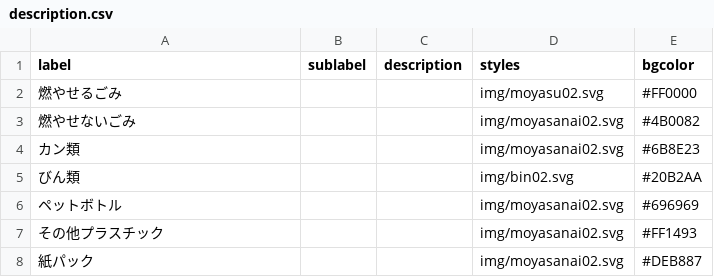
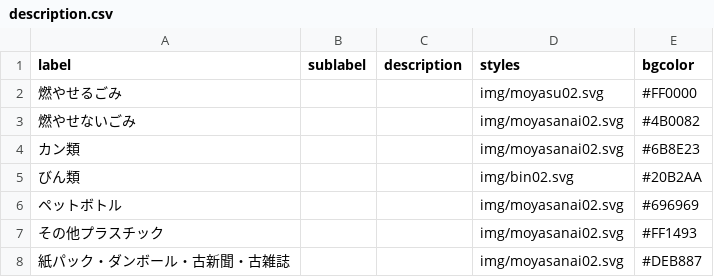
Before and after one commit to tomoki0307/test2, a CSV file: data/description.csv, drawn as a sheet.

```diff
--- a/data/description.csv
+++ b/data/description.csv
@@ -7,2 +7,2 @@ label,sublabel,description,styles,bgcolor
 その他プラスチック,,,img/moyasanai02.svg,#FF1493
-紙パック,,,img/moyasanai02.svg,#DEB887
+紙パック・ダンボール・古新聞・古雑誌,,,img/moyasanai02.svg,#DEB887
```
Also changed, not shown: data/target.csv, 1 other file.
